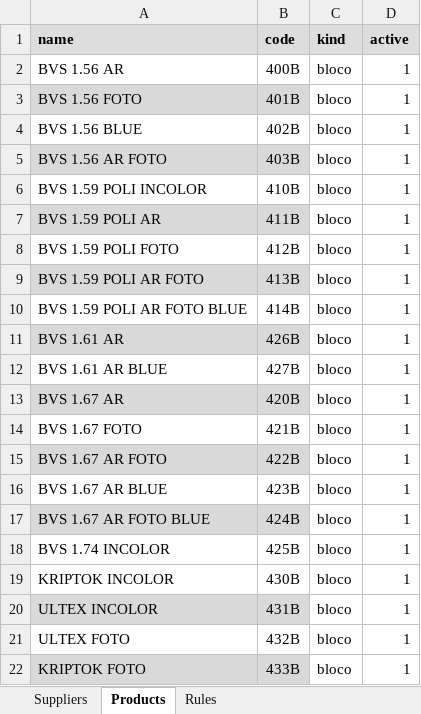
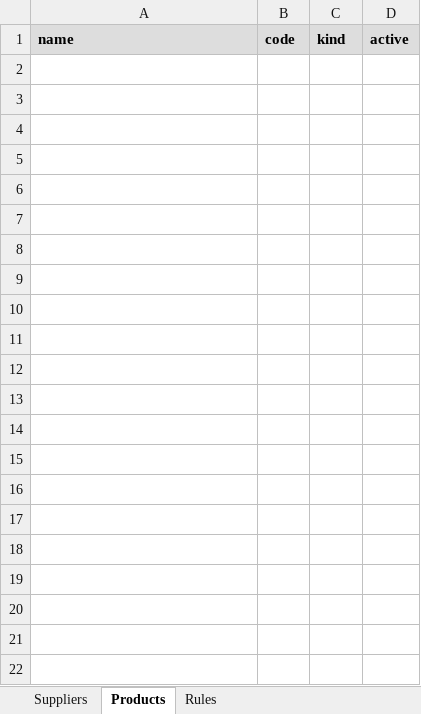
Before and after one commit to antoniopedroeng-tech/optec-pushcase-app, an Excel workbook: optec_import_template.xlsx, sheet Products, drawn as a sheet; values as stored, in another font and other column widths than the file's, no borders; the diff names each change by its address in the sheet, - before the commit and + after, or states it on an @@ line.

```diff
--- a/optec_import_template.xlsx (sheet Products)
+++ b/optec_import_template.xlsx (sheet Products)
-row 2: BVS 1.56 AR | 400B | bloco | 1
-row 3: BVS 1.56 FOTO | 401B | bloco | 1
-row 4: BVS 1.56 BLUE | 402B | bloco | 1
-row 5: BVS 1.56 AR FOTO | 403B | bloco | 1
-row 6: BVS 1.59 POLI INCOLOR | 410B | bloco | 1
-row 7: BVS 1.59 POLI AR | 411B | bloco | 1
-row 8: BVS 1.59 POLI FOTO | 412B | bloco | 1
-row 9: BVS 1.59 POLI AR FOTO | 413B | bloco | 1
-row 10: BVS 1.59 POLI AR FOTO BLUE | 414B | bloco | 1
-row 11: BVS 1.61 AR | 426B | bloco | 1
-row 12: BVS 1.61 AR BLUE | 427B | bloco | 1
-row 13: BVS 1.67 AR | 420B | bloco | 1
-row 14: BVS 1.67 FOTO | 421B | bloco | 1
-row 15: BVS 1.67 AR FOTO | 422B | bloco | 1
-row 16: BVS 1.67 AR BLUE | 423B | bloco | 1
-row 17: BVS 1.67 AR FOTO BLUE | 424B | bloco | 1
-row 18: BVS 1.74 INCOLOR | 425B | bloco | 1
-row 19: KRIPTOK INCOLOR | 430B | bloco | 1
-row 20: ULTEX INCOLOR | 431B | bloco | 1
-row 21: ULTEX FOTO | 432B | bloco | 1
-row 22: KRIPTOK FOTO | 433B | bloco | 1
```
Also changed, not shown: sheet Rules, Nova pasta/pagamentos_2025-09-06.xlsx, 12 other files.
